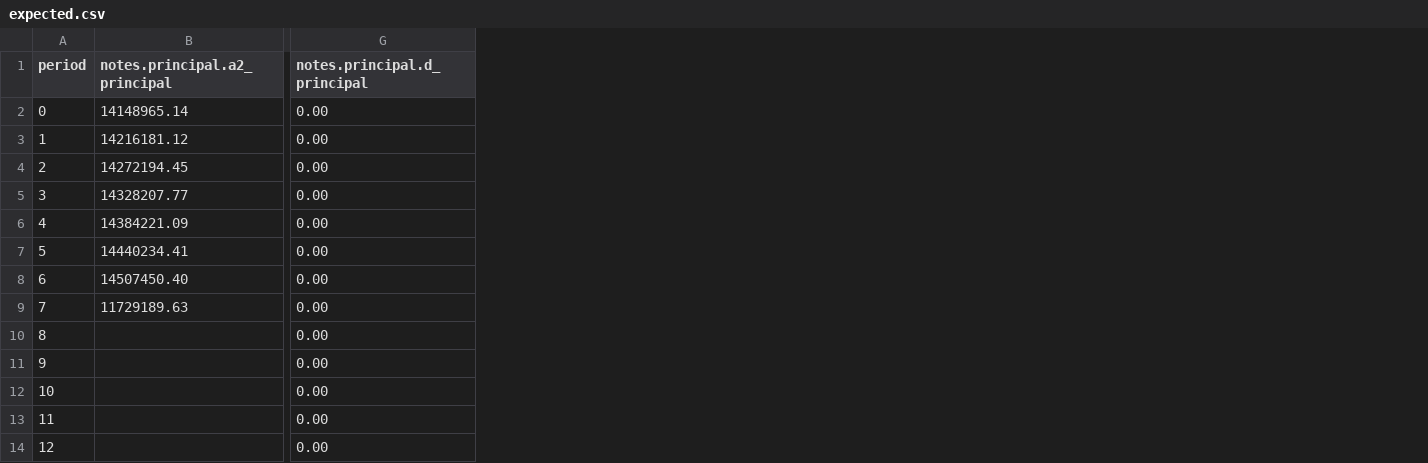
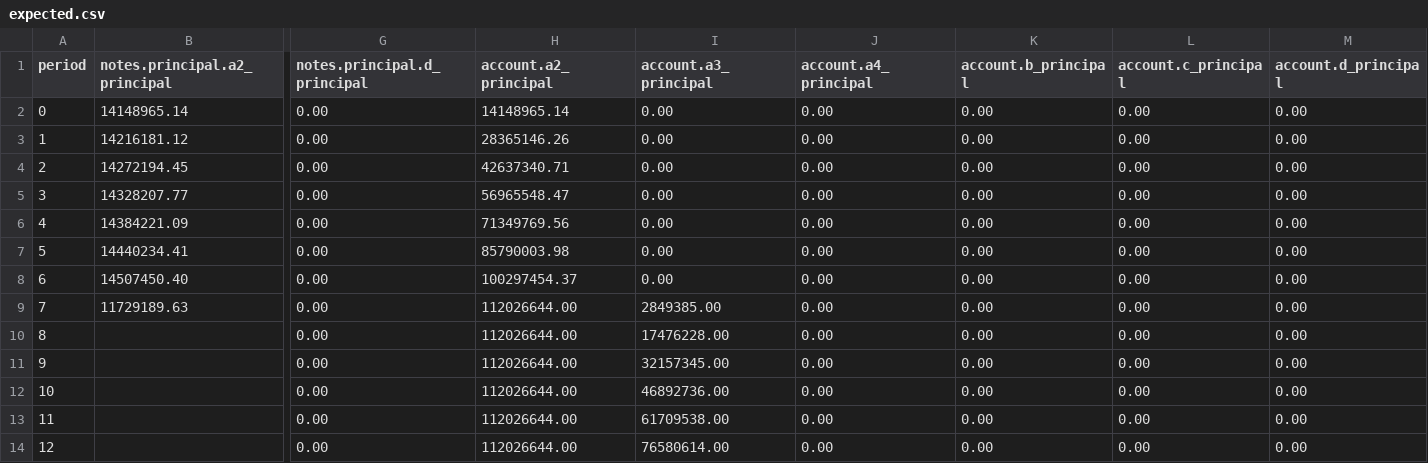
Before and after one commit to bizarc/cfdl, a CSV file: benchmarks/credit/auto_abs_tranches/expected.csv, drawn as a sheet; only a part is shown, gaps mark what is left out; the diff names each change by its address in the sheet, - before the commit and + after, or states it on an @@ line.

```diff
--- a/benchmarks/credit/auto_abs_tranches/expected.csv
+++ b/benchmarks/credit/auto_abs_tranches/expected.csv
+column H (account.a2_principal), rows 2-14: 14148965.14 | 28365146.26 | 42637340.71 | 56965548.47 | 71349769.56 | 85790003.98 | 100297454.37 | 112026644.00 | 112026644.00 | 112026644.00 | 112026644.00 | 112026644.00 | 112026644.00
+column I (account.a3_principal), rows 2-14: 0.00 | 0.00 | 0.00 | 0.00 | 0.00 | 0.00 | 0.00 | 2849385.00 | 17476228.00 | 32157345.00 | 46892736.00 | 61709538.00 | 76580614.00
+column J (account.a4_principal), rows 2-14: all 0.00
+column K (account.b_principal), rows 2-14: all 0.00
+column L (account.c_principal), rows 2-14: all 0.00
+column M (account.d_principal), rows 2-14: all 0.00
```
Also changed, not shown: 12 other files.
